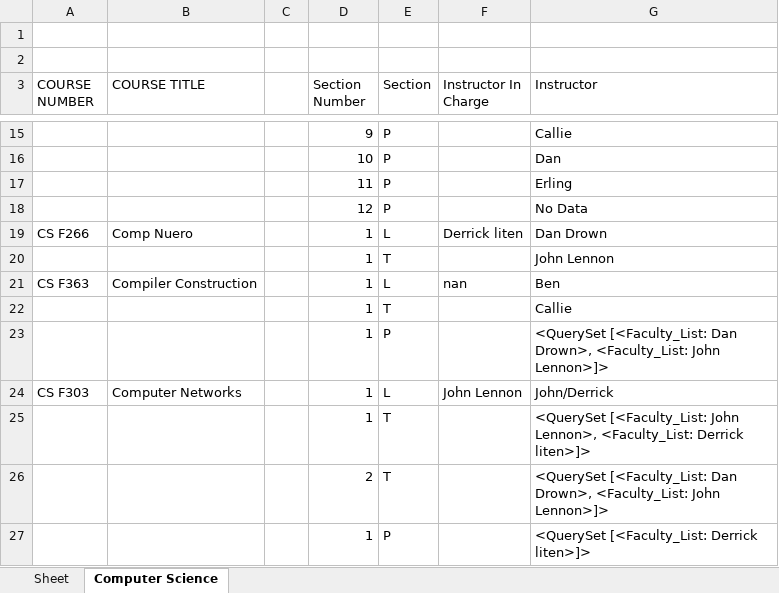
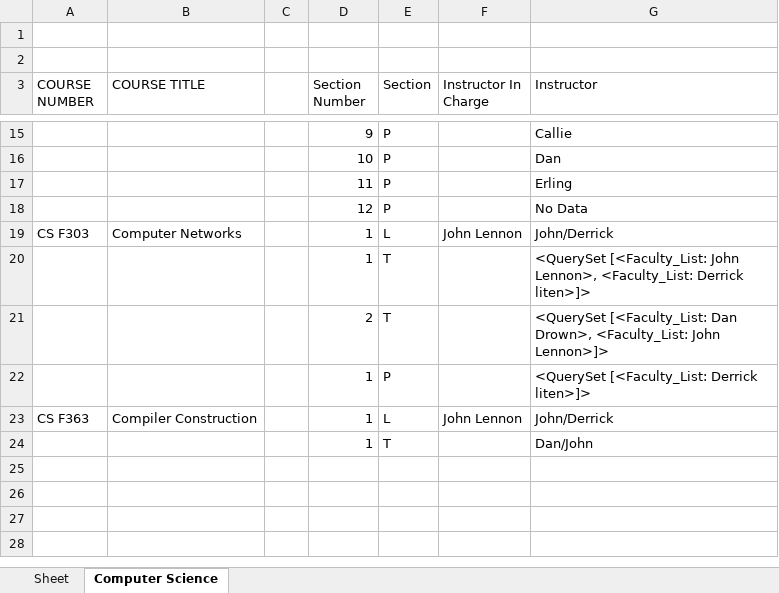
Before and after one commit to Admsher/Course-Loader, an Excel workbook: Pickles/Courses for Course Load Submission Computer Science.xlsx, sheet Computer Science, drawn as a sheet; only a part is shown, gaps mark what is left out; values as stored, in another font and other column widths than the file's, no borders; removed rows and columns are numbered as before the commit, all else as after; the diff names each change by its address in the sheet, - before the commit and + after, or states it on an @@ line.

```diff
--- a/Pickles/Courses for Course Load Submission Computer Science.xlsx (sheet Computer Science)
+++ b/Pickles/Courses for Course Load Submission Computer Science.xlsx (sheet Computer Science)
-row 19: CS F266 | Comp Nuero |  | 1 | L | Derrick liten | Dan Drown
-row 20:  |  |  | 1 | T |  | John Lennon
-row 21: CS F363 | Compiler Construction |  | 1 | L | nan | Ben
-row 22:  |  |  | 1 | T |  | Callie
-row 23:  |  |  | 1 | P |  | <QuerySet [<Faculty_List: Dan Drown>, <Faculty_List: John Lennon>]>
+row 23: CS F363 | Compiler Construction |  | 1 | L | John Lennon | John/Derrick
+row 24:  |  |  | 1 | T |  | Dan/John
```
Also changed, not shown: 32 other files.
